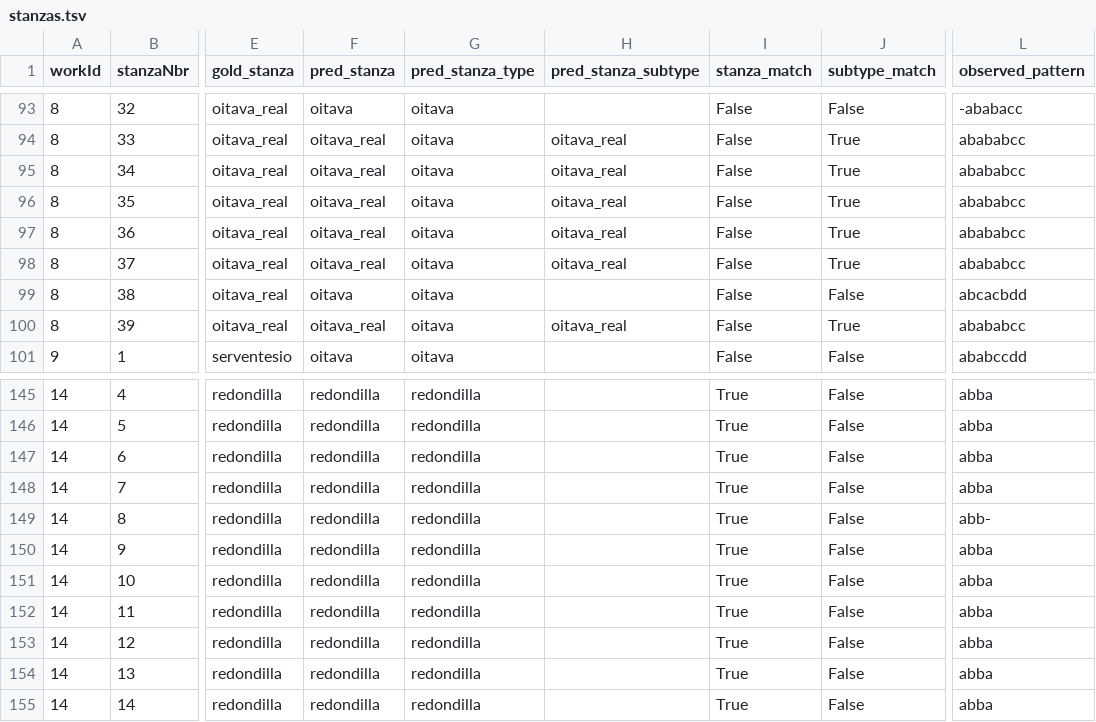
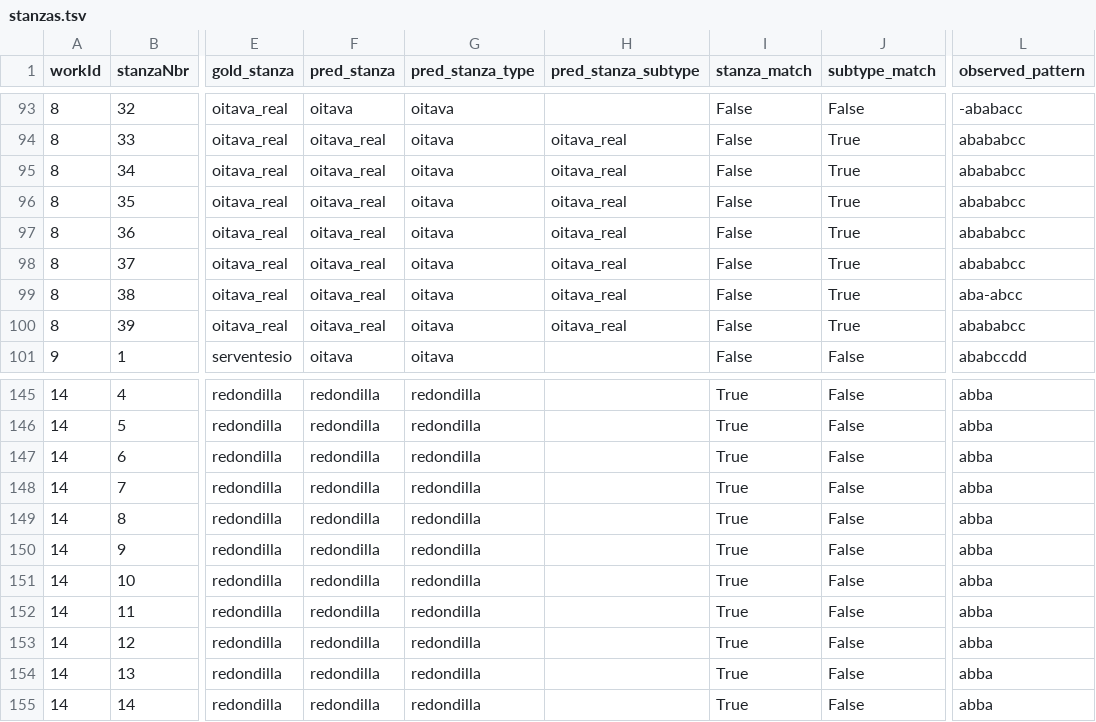
Before and after one commit to compellit/gators, a TSV file: eval/stanzas.tsv, drawn as a sheet; only a part is shown, gaps mark what is left out; the diff names each change by its address in the sheet, - before the commit and + after, or states it on an @@ line.

```diff
--- a/eval/stanzas.tsv
+++ b/eval/stanzas.tsv
-F99 (pred_stanza): oitava
+F99 (pred_stanza): oitava_real
-H99 (pred_stanza_subtype): (empty)
+H99 (pred_stanza_subtype): oitava_real
-J99 (subtype_match): False
+J99 (subtype_match): True
-L99 (observed_pattern): abcacbdd
+L99 (observed_pattern): aba-abcc
-L149 (observed_pattern): abb-
+L149 (observed_pattern): abba
```
Also changed, not shown: eval/summary.tsv, 5 other files.
